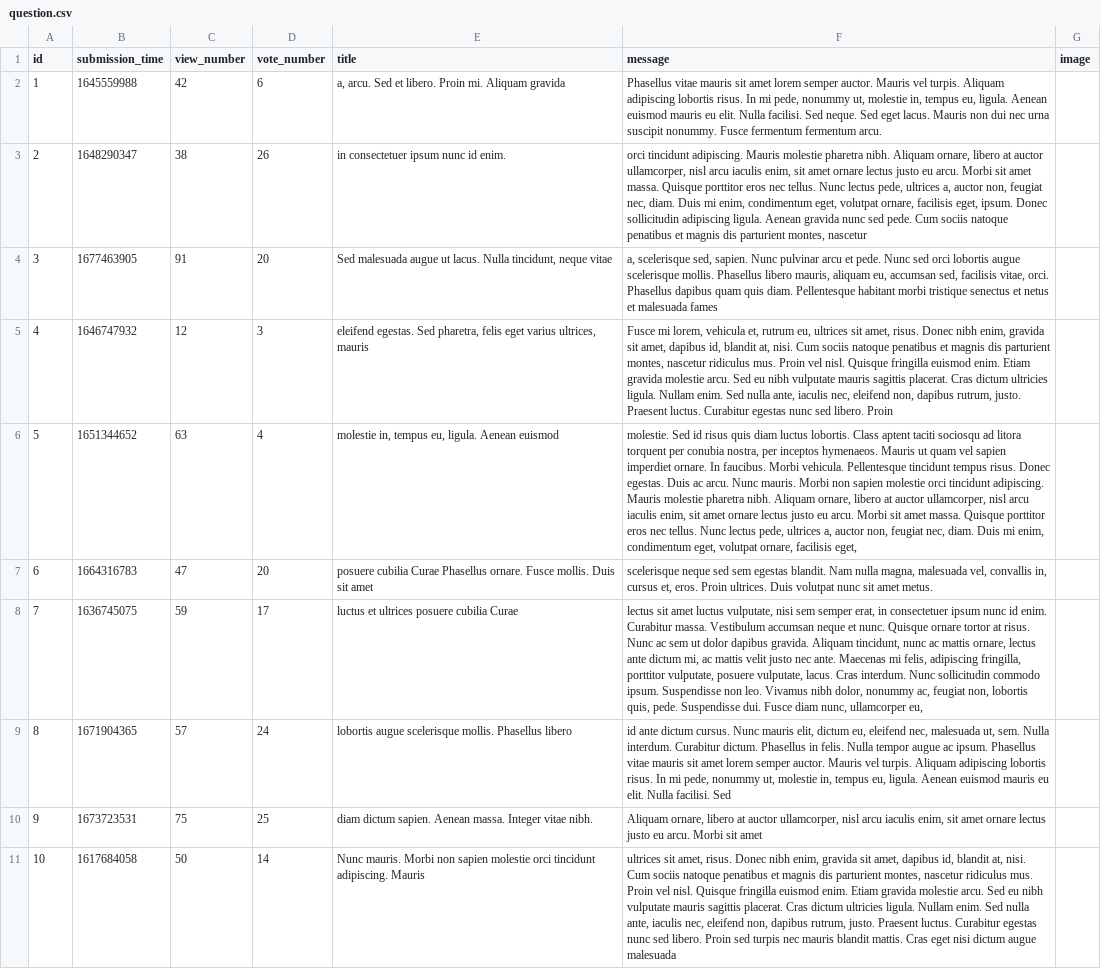
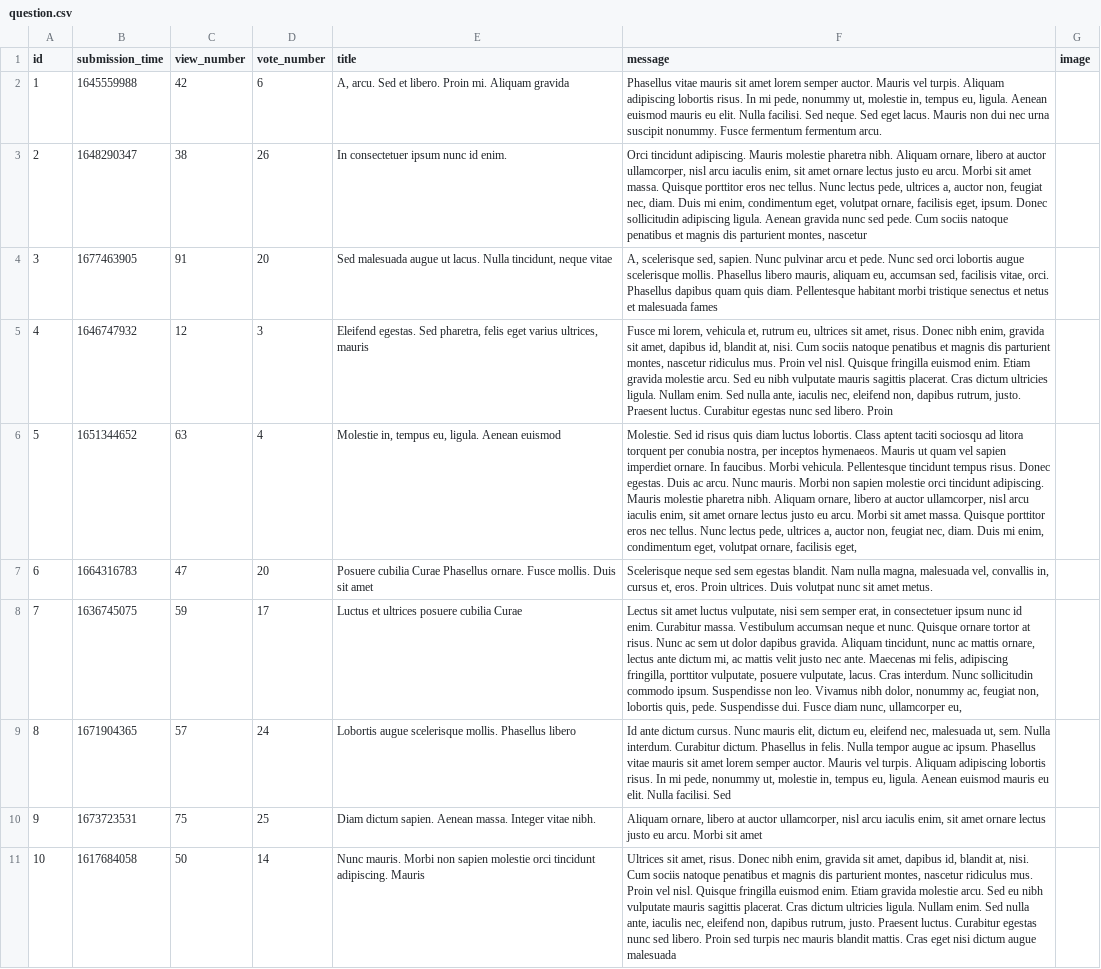
Before and after one commit to Stuff-for-CodeCool/askmate-starter-kit, a CSV file: data/question.csv, drawn as a sheet; only a part is shown; the diff covers the shown part only; the diff names each change by its address in the sheet, - before the commit and + after, or states it on an @@ line.

```diff
--- a/data/question.csv
+++ b/data/question.csv
-E2 (title): a, arcu. Sed…
+E2 (title): A, arcu. Sed…
-E3 (title): in consectetuer ipsum nunc id enim.
+E3 (title): In consectetuer ipsum nunc id enim.
-F3 (message): orci tincidunt adipiscing.…
+F3 (message): Orci tincidunt adipiscing.…
-F4 (message): a, scelerisque sed,…
+F4 (message): A, scelerisque sed,…
-E5 (title): eleifend egestas. Sed…
+E5 (title): Eleifend egestas. Sed…
-E6 (title): molestie in, tempus…
+E6 (title): Molestie in, tempus…
-F6 (message): molestie. Sed id…
+F6 (message): Molestie. Sed id…
-E7 (title): posuere cubilia Curae…
+E7 (title): Posuere cubilia Curae…
-F7 (message): scelerisque neque sed…
+F7 (message): Scelerisque neque sed…
-E8 (title): luctus et ultrices posuere cubilia Curae
+E8 (title): Luctus et ultrices posuere cubilia Curae
-F8 (message): lectus sit amet…
+F8 (message): Lectus sit amet…
-E9 (title): lobortis augue scelerisque…
+E9 (title): Lobortis augue scelerisque…
-F9 (message): id ante dictum…
+F9 (message): Id ante dictum…
-E10 (title): diam dictum sapien.…
+E10 (title): Diam dictum sapien.…
-F11 (message): ultrices sit amet,…
+F11 (message): Ultrices sit amet,…
```
Also changed, not shown: 1 removed row and 145 edited cells elsewhere in this file, data/answer.csv, 7 other files.
